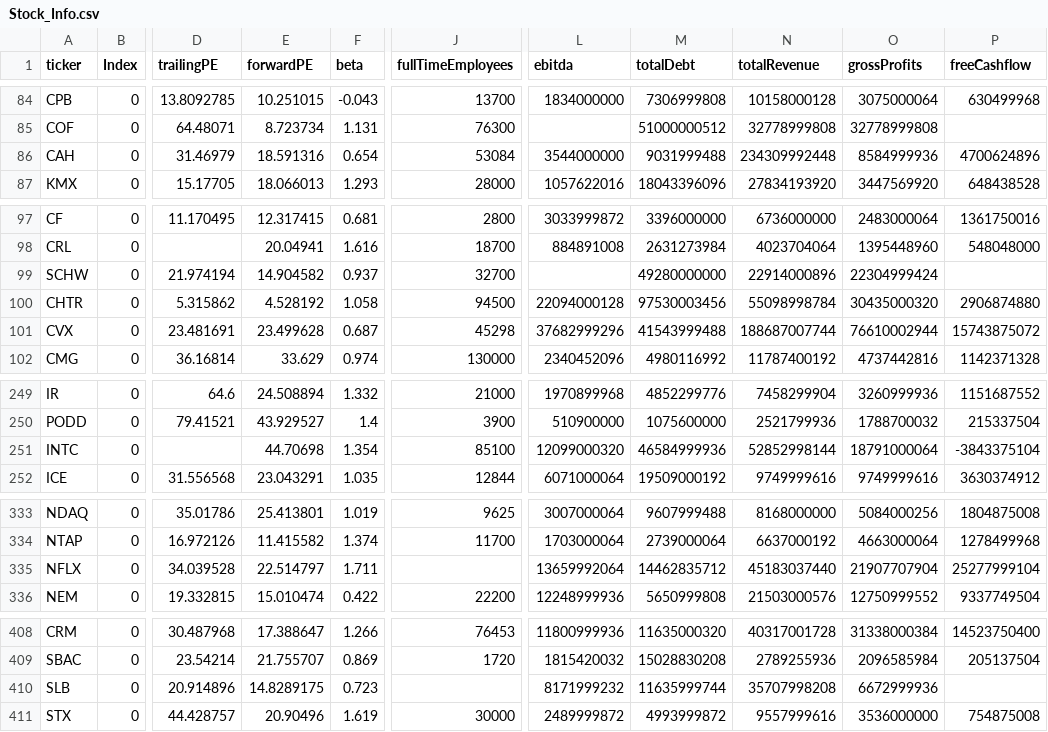
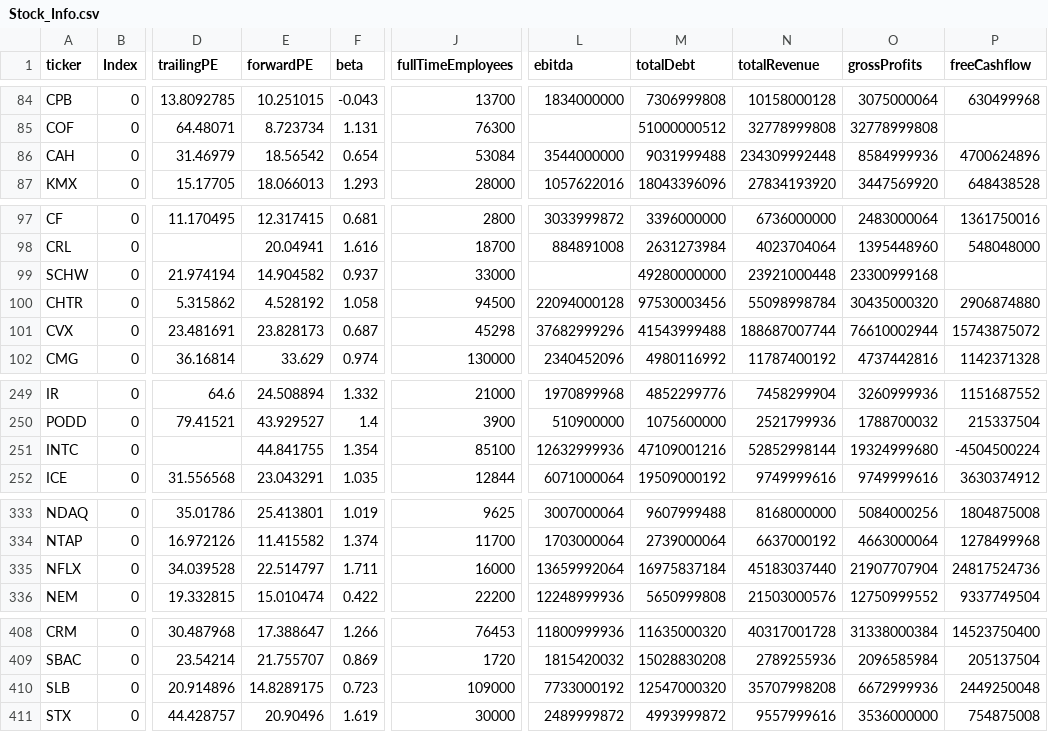
Before and after one commit to fcesterbics/Data_Stock, a CSV file: Stock_Info.csv, drawn as a sheet; only a part is shown, gaps mark what is left out; the diff covers the shown part only; the diff names each change by its address in the sheet, - before the commit and + after, or states it on an @@ line.

Commit message:
📈 Actualización automática

```diff
--- a/Stock_Info.csv
+++ b/Stock_Info.csv
-E86 (forwardPE): 18.591316
+E86 (forwardPE): 18.56542
-J99 (fullTimeEmployees): 32700
+J99 (fullTimeEmployees): 33000
-N99 (totalRevenue): 22914000896
+N99 (totalRevenue): 23921000448
-O99 (grossProfits): 22304999424
+O99 (grossProfits): 23300999168
-E101 (forwardPE): 23.499628
+E101 (forwardPE): 23.828173
-E251 (forwardPE): 44.70698
+E251 (forwardPE): 44.841755
-L251 (ebitda): 12099000320
+L251 (ebitda): 12632999936
-M251 (totalDebt): 46584999936
+M251 (totalDebt): 47109001216
-O251 (grossProfits): 18791000064
+O251 (grossProfits): 19324999680
-P251 (freeCashflow): -3843375104
+P251 (freeCashflow): -4504500224
-J335 (fullTimeEmployees): (empty)
+J335 (fullTimeEmployees): 16000
-M335 (totalDebt): 14462835712
+M335 (totalDebt): 16975837184
-P335 (freeCashflow): 25277999104
+P335 (freeCashflow): 24817524736
-J410 (fullTimeEmployees): (empty)
+J410 (fullTimeEmployees): 109000
-L410 (ebitda): 8171999232
+L410 (ebitda): 7733000192
-M410 (totalDebt): 11635999744
+M410 (totalDebt): 12547000320
-P410 (freeCashflow): (empty)
+P410 (freeCashflow): 2449250048
```
Also changed, not shown: 8 edited cells elsewhere in this file.
